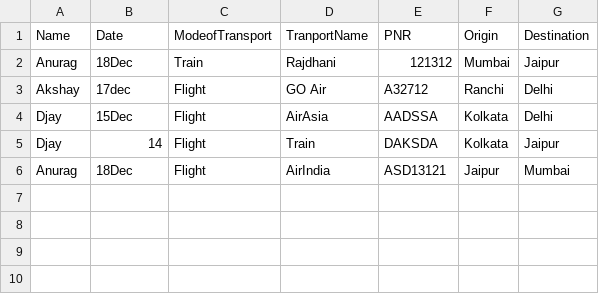
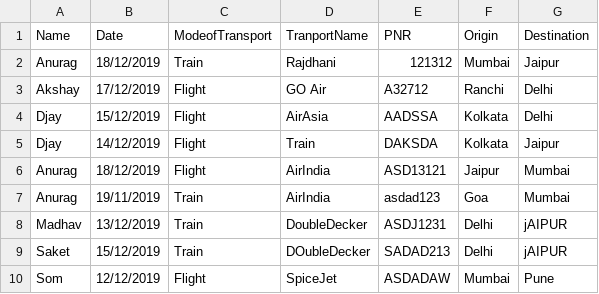
Before and after one commit to AnuragK56/Booking_Management_Java, a CSV file: data.csv, drawn as a sheet.

```diff
--- a/data.csv
+++ b/data.csv
@@ -1,6 +1,10 @@
 Name,Date,ModeofTransport,TranportName,PNR,Origin,Destination
-Anurag,18Dec,Train,Rajdhani,121312,Mumbai,Jaipur
-Akshay,17dec,Flight,GO Air,A32712,Ranchi,Delhi
-Djay,15Dec,Flight,AirAsia,AADSSA,Kolkata,Delhi
-Djay,14,Flight,Train,DAKSDA,Kolkata,Jaipur
-Anurag,18Dec,Flight,AirIndia,ASD13121,Jaipur,Mumbai
+Anurag,18/12/2019,Train,Rajdhani,121312,Mumbai,Jaipur
+Akshay,17/12/2019,Flight,GO Air,A32712,Ranchi,Delhi
+Djay,15/12/2019,Flight,AirAsia,AADSSA,Kolkata,Delhi
+Djay,14/12/2019,Flight,Train,DAKSDA,Kolkata,Jaipur
+Anurag,18/12/2019,Flight,AirIndia,ASD13121,Jaipur,Mumbai
+Anurag,19/11/2019,Train,AirIndia,asdad123,Goa,Mumbai
+Madhav,13/12/2019,Train,DoubleDecker,ASDJ1231,Delhi,jAIPUR
+Saket,15/12/2019,Train,DOubleDecker,SADAD213,Delhi,jAIPUR
+Som,12/12/2019,Flight,SpiceJet,ASDADAW,Mumbai,Pune
```
Also changed, not shown: 6 other files.
